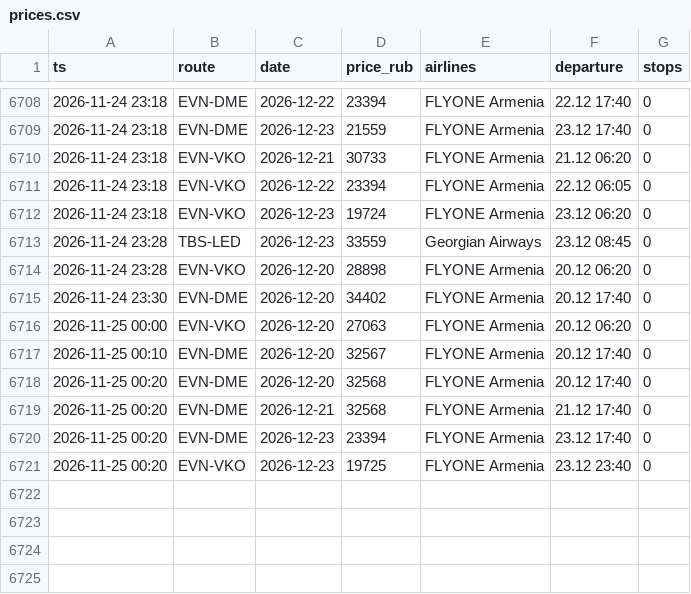
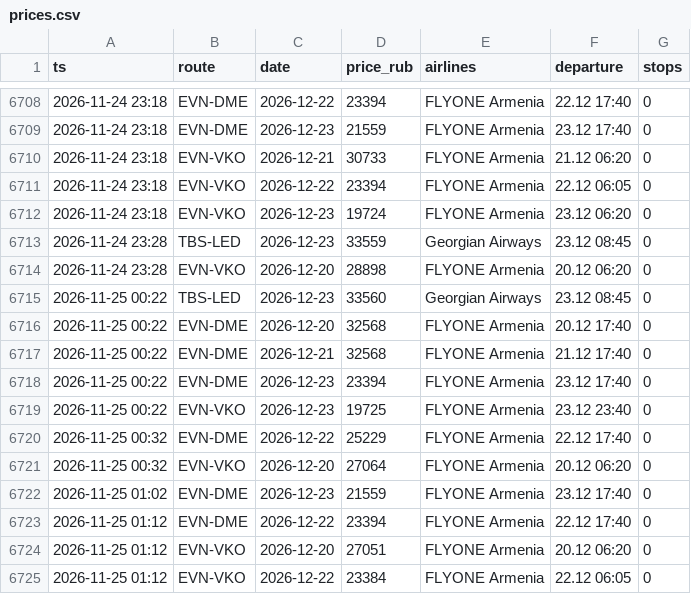
Before and after one commit to robinso1/flight-watch, a CSV file: data/prices.csv, drawn as a sheet; only a part is shown, gaps mark what is left out.

Commit message:
prices

```diff
--- a/data/prices.csv
+++ b/data/prices.csv
@@ -6714,8 +6714,12 @@ ts,route,date,price_rub,airlines,departure,stops
 2026-11-24 23:28,EVN-VKO,2026-12-20,28898,FLYONE Armenia,20.12 06:20,0
-2026-11-24 23:30,EVN-DME,2026-12-20,34402,FLYONE Armenia,20.12 17:40,0
-2026-11-25 00:00,EVN-VKO,2026-12-20,27063,FLYONE Armenia,20.12 06:20,0
-2026-11-25 00:10,EVN-DME,2026-12-20,32567,FLYONE Armenia,20.12 17:40,0
-2026-11-25 00:20,EVN-DME,2026-12-20,32568,FLYONE Armenia,20.12 17:40,0
-2026-11-25 00:20,EVN-DME,2026-12-21,32568,FLYONE Armenia,21.12 17:40,0
-2026-11-25 00:20,EVN-DME,2026-12-23,23394,FLYONE Armenia,23.12 17:40,0
-2026-11-25 00:20,EVN-VKO,2026-12-23,19725,FLYONE Armenia,23.12 23:40,0
+2026-11-25 00:22,TBS-LED,2026-12-23,33560,Georgian Airways,23.12 08:45,0
+2026-11-25 00:22,EVN-DME,2026-12-20,32568,FLYONE Armenia,20.12 17:40,0
+2026-11-25 00:22,EVN-DME,2026-12-21,32568,FLYONE Armenia,21.12 17:40,0
+2026-11-25 00:22,EVN-DME,2026-12-23,23394,FLYONE Armenia,23.12 17:40,0
+2026-11-25 00:22,EVN-VKO,2026-12-23,19725,FLYONE Armenia,23.12 23:40,0
+2026-11-25 00:32,EVN-DME,2026-12-22,25229,FLYONE Armenia,22.12 17:40,0
+2026-11-25 00:32,EVN-VKO,2026-12-20,27064,FLYONE Armenia,20.12 06:20,0
+2026-11-25 01:02,EVN-DME,2026-12-23,21559,FLYONE Armenia,23.12 17:40,0
+2026-11-25 01:12,EVN-DME,2026-12-22,23394,FLYONE Armenia,22.12 17:40,0
+2026-11-25 01:12,EVN-VKO,2026-12-20,27051,FLYONE Armenia,20.12 06:20,0
+2026-11-25 01:12,EVN-VKO,2026-12-22,23384,FLYONE Armenia,22.12 06:05,0
```
Also changed, not shown: 1 other file.
